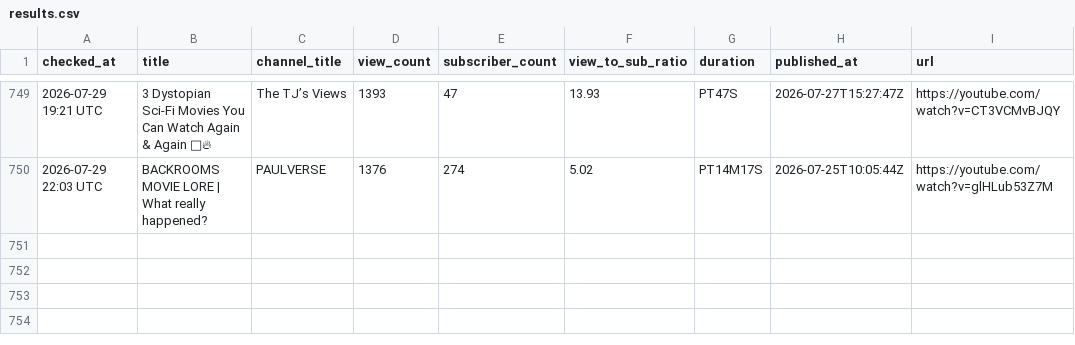
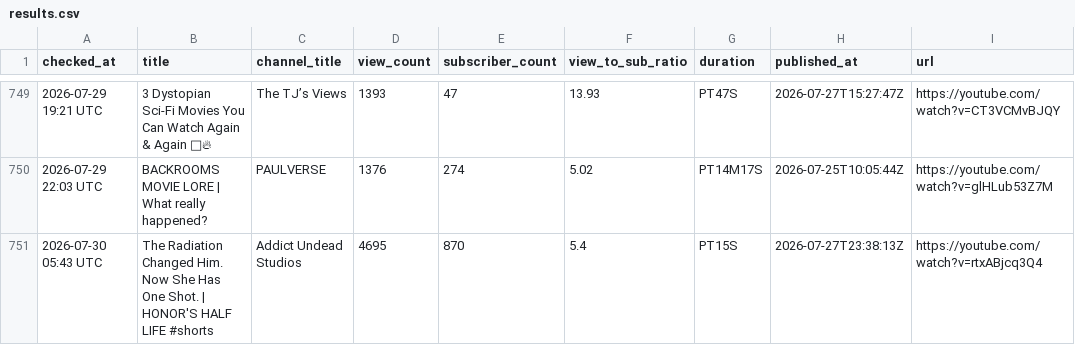
Before and after one commit to raccoon11010/viral-tracker, a CSV file: results.csv, drawn as a sheet; only a part is shown, gaps mark what is left out; the diff names each change by its address in the sheet, - before the commit and + after, or states it on an @@ line.

Commit message:
update results Thu Jul 30 05:43:50 UTC 2026

```diff
--- a/results.csv
+++ b/results.csv
+row 751: 2026-07-30 05:43 UTC | The Radiation Changed Him. Now She Has One Shot. | HONOR'S HALF LIFE #shorts | Addict Undead Studios | 4695 | 870 | 5.4 | PT15S | 2026-07-27T23:38:13Z | https://youtube.com/watch?v=rtxABjcq3Q4
```
